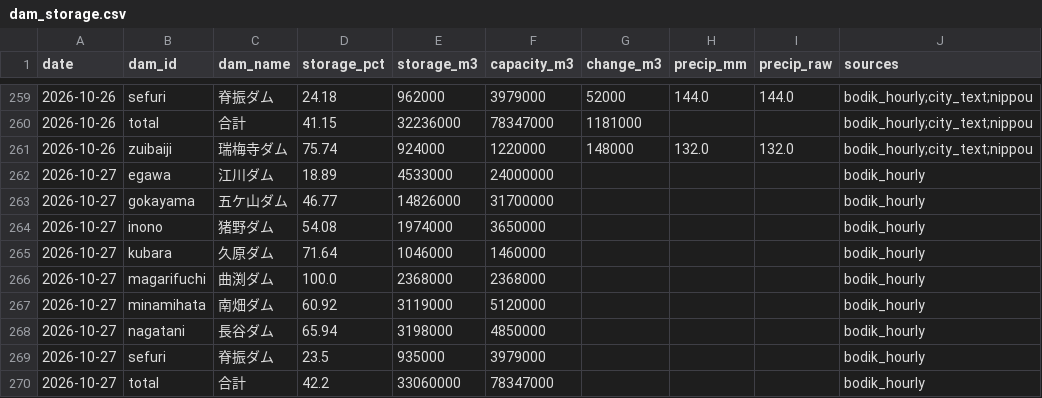
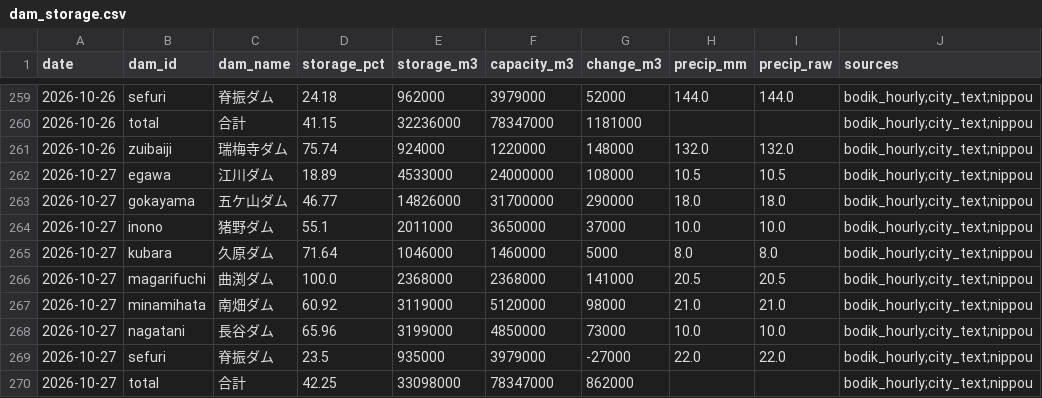
Before and after one commit to yohei-washizaki/fukuoka-dam-outlook, a CSV file: data/normalized/dam_storage.csv, drawn as a sheet; only a part is shown, gaps mark what is left out; the diff covers the shown part only.

```diff
--- a/data/normalized/dam_storage.csv
+++ b/data/normalized/dam_storage.csv
@@ -261,10 +261,10 @@ date,dam_id,dam_name,storage_pct,storage_m3,capacity_m3,change_m3,precip_mm,prec
 2026-10-26,zuibaiji,瑞梅寺ダム,75.74,924000,1220000,148000,132.0,132.0,bodik_hourly;city_text;nippou
-2026-10-27,egawa,江川ダム,18.89,4533000,24000000,,,,bodik_hourly
-2026-10-27,gokayama,五ケ山ダム,46.77,14826000,31700000,,,,bodik_hourly
-2026-10-27,inono,猪野ダム,54.08,1974000,3650000,,,,bodik_hourly
-2026-10-27,kubara,久原ダム,71.64,1046000,1460000,,,,bodik_hourly
-2026-10-27,magarifuchi,曲渕ダム,100.0,2368000,2368000,,,,bodik_hourly
-2026-10-27,minamihata,南畑ダム,60.92,3119000,5120000,,,,bodik_hourly
-2026-10-27,nagatani,長谷ダム,65.94,3198000,4850000,,,,bodik_hourly
-2026-10-27,sefuri,脊振ダム,23.5,935000,3979000,,,,bodik_hourly
-2026-10-27,total,合計,42.2,33060000,78347000,,,,bodik_hourly
+2026-10-27,egawa,江川ダム,18.89,4533000,24000000,108000,10.5,10.5,bodik_hourly;city_text;nippou
+2026-10-27,gokayama,五ケ山ダム,46.77,14826000,31700000,290000,18.0,18.0,bodik_hourly;city_text;nippou
+2026-10-27,inono,猪野ダム,55.1,2011000,3650000,37000,10.0,10.0,bodik_hourly;city_text;nippou
+2026-10-27,kubara,久原ダム,71.64,1046000,1460000,5000,8.0,8.0,bodik_hourly;city_text;nippou
+2026-10-27,magarifuchi,曲渕ダム,100.0,2368000,2368000,141000,20.5,20.5,bodik_hourly;city_text;nippou
+2026-10-27,minamihata,南畑ダム,60.92,3119000,5120000,98000,21.0,21.0,bodik_hourly;city_text;nippou
+2026-10-27,nagatani,長谷ダム,65.96,3199000,4850000,73000,10.0,10.0,bodik_hourly;city_text;nippou
+2026-10-27,sefuri,脊振ダム,23.5,935000,3979000,-27000,22.0,22.0,bodik_hourly;city_text;nippou
+2026-10-27,total,合計,42.25,33098000,78347000,862000,,,bodik_hourly;city_text;nippou
```
Also changed, not shown: 4 edited cells elsewhere in this file, data/normalized/distribution.csv, data/normalized/jma_weekly_pop.csv, 6 other files.
